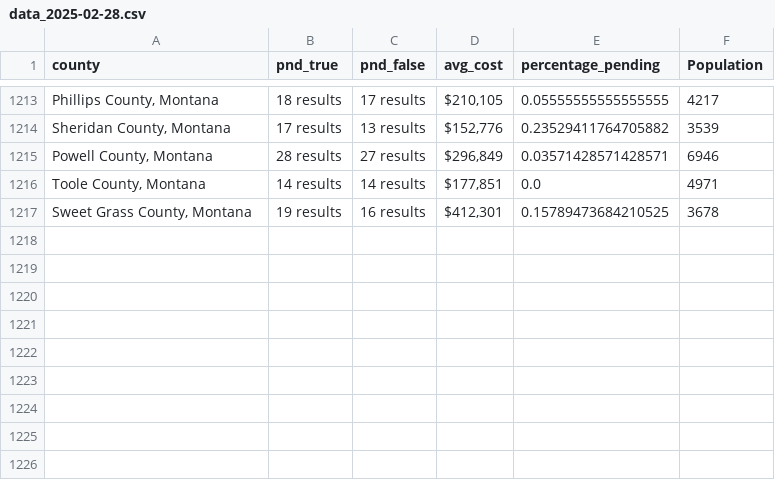
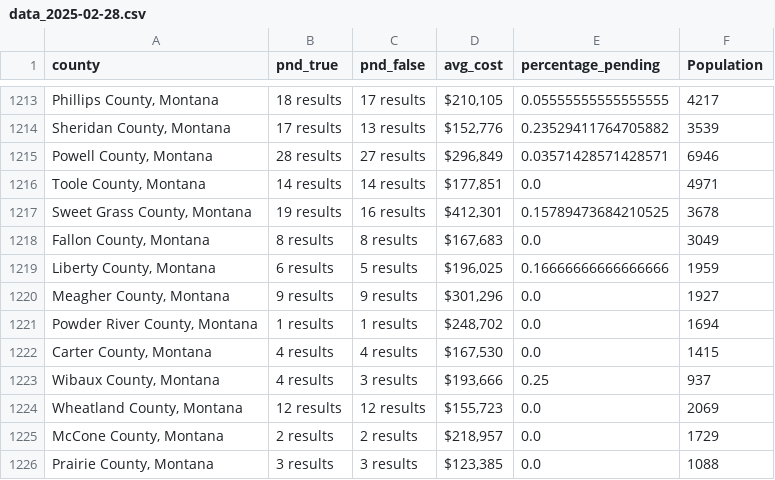
Before and after one commit to ishan9299/zillow-scraper, a CSV file: data/data_2025-02-28.csv, drawn as a sheet; only a part is shown, gaps mark what is left out.

```diff
--- a/data/data_2025-02-28.csv
+++ b/data/data_2025-02-28.csv
@@ -1217 +1217,10 @@ county,pnd_true,pnd_false,avg_cost,percentage_pending,Population
 "Sweet Grass County, Montana",19 results,16 results,"$412,301",0.15789473684210525,3678
+"Fallon County, Montana",8 results,8 results,"$167,683",0.0,3049
+"Liberty County, Montana",6 results,5 results,"$196,025",0.16666666666666666,1959
+"Meagher County, Montana",9 results,9 results,"$301,296",0.0,1927
+"Powder River County, Montana",1 results,1 results,"$248,702",0.0,1694
+"Carter County, Montana",4 results,4 results,"$167,530",0.0,1415
+"Wibaux County, Montana",4 results,3 results,"$193,666",0.25,937
+"Wheatland County, Montana",12 results,12 results,"$155,723",0.0,2069
+"McCone County, Montana",2 results,2 results,"$218,957",0.0,1729
+"Prairie County, Montana",3 results,3 results,"$123,385",0.0,1088
```
